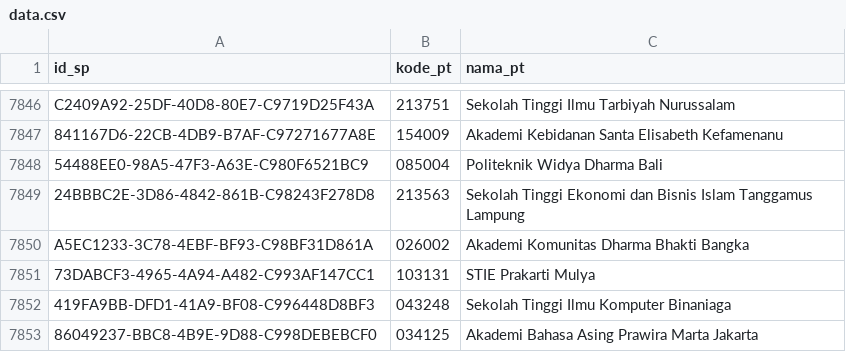
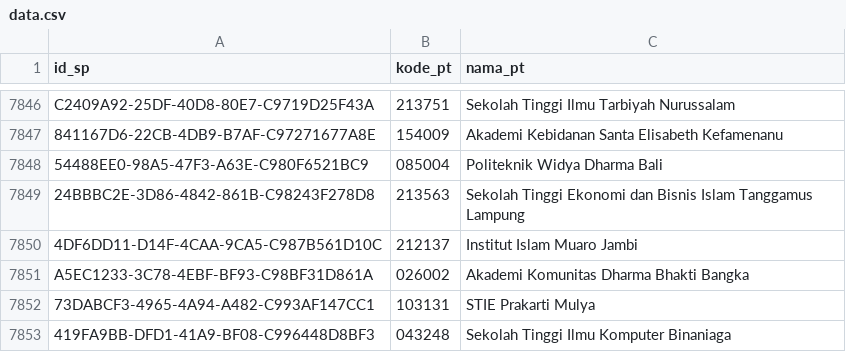
Before and after one commit to mzakiyuddin/daftar-perguruan-tinggi-indonesia, a CSV file: data/data.csv, drawn as a sheet; only a part is shown, gaps mark what is left out; the shorter side is filled out with more unchanged rows; the diff names each change by its address in the sheet, - before the commit and + after, or states it on an @@ line.

```diff
--- a/data/data.csv
+++ b/data/data.csv
+row 7850: 4DF6DD11-D14F-4CAA-9CA5-C987B561D10C | 212137 | Institut Islam Muaro Jambi
```
Also changed, not shown: 2 other files.
